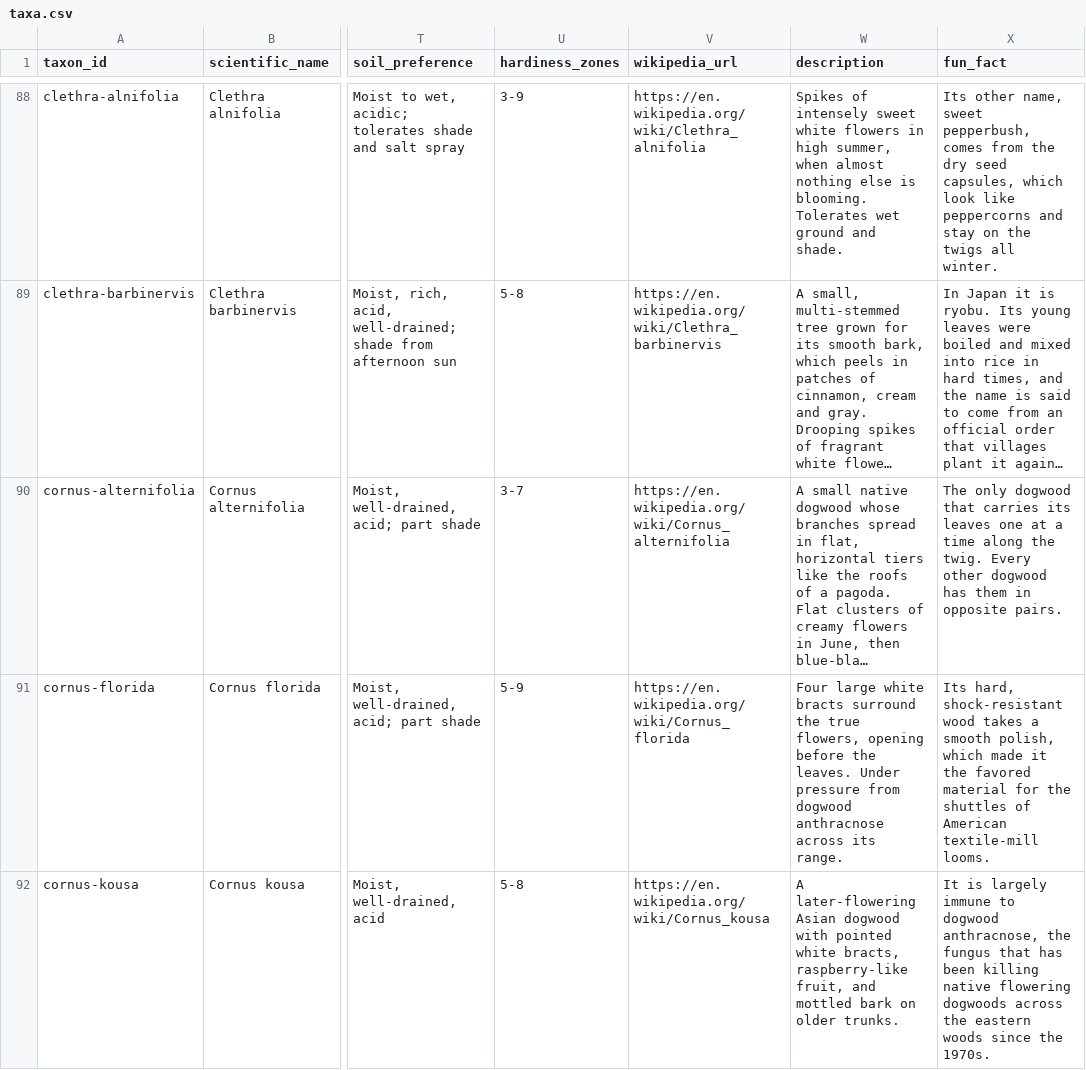
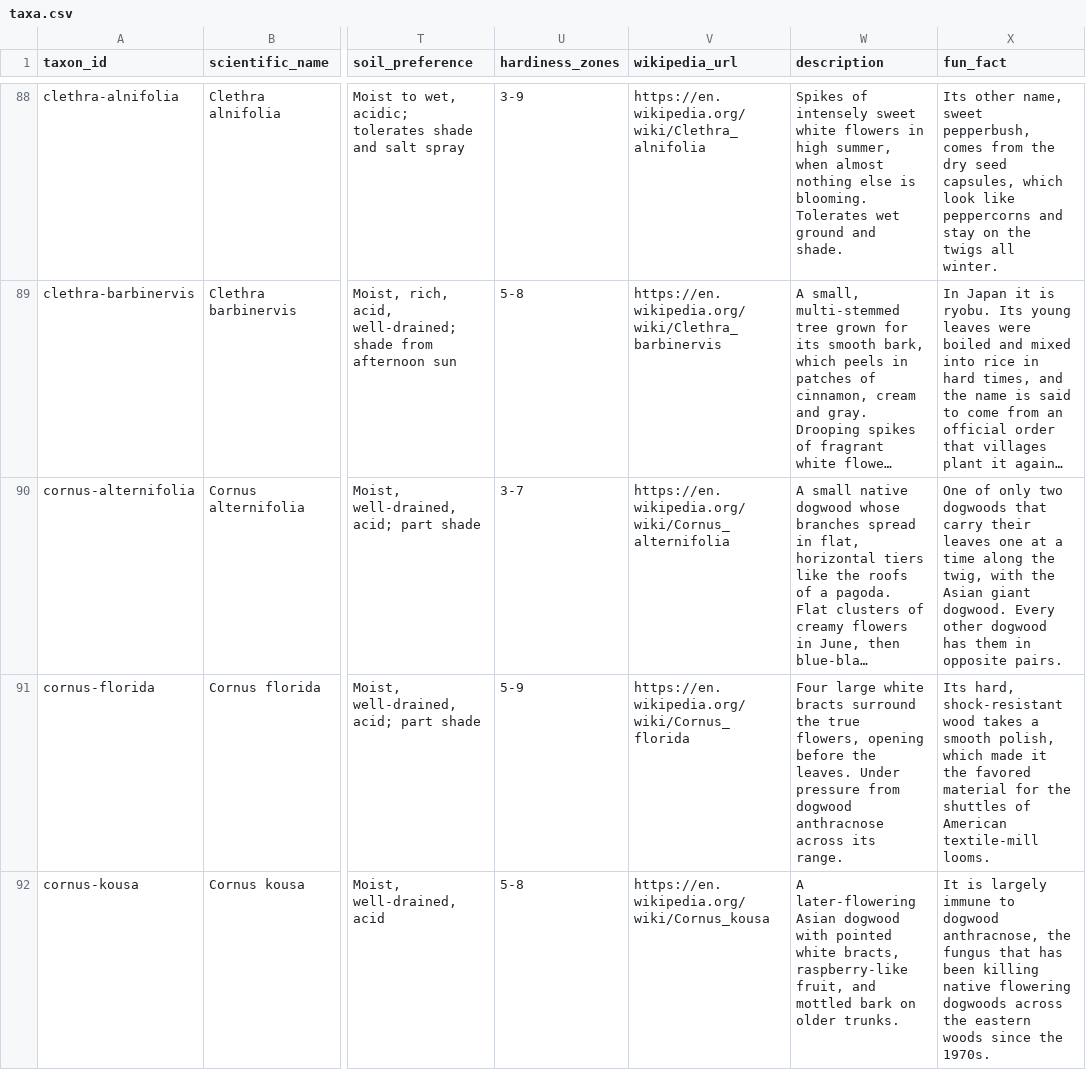
Before and after one commit to durodriguez/Florestas_VT, a CSV file: data/taxa.csv, drawn as a sheet; only a part is shown, gaps mark what is left out; long unchanged cells end in …; the diff names each change by its address in the sheet, - before the commit and + after, or states it on an @@ line.

```diff
--- a/data/taxa.csv
+++ b/data/taxa.csv
-X90 (fun_fact): The only dogwood that carries its leaves one at a time along the twig. Every other…
+X90 (fun_fact): One of only two dogwoods that carry their leaves one at a time along the twig, with the Asian giant dogwood. Every other…
```
Also changed, not shown: 1 other file.
